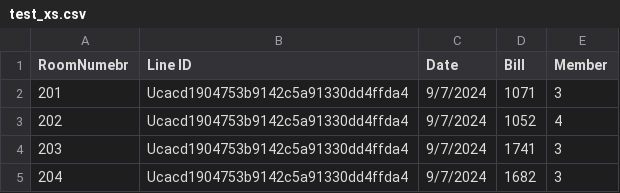
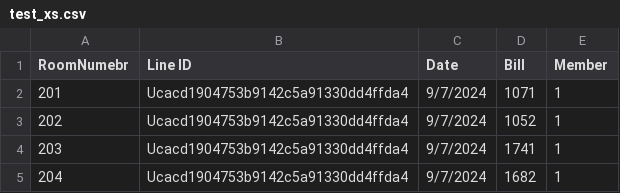
Before and after one commit to fitm-elite/software-development-camp-team-a, a CSV file: test_xs.csv, drawn as a sheet.

Commit message:
feat: added cost uitlity for cost divided & edited test_xs.csv for correct data && added invalid.csv for invalid data to test && added validators in command.

```diff
--- a/test_xs.csv
+++ b/test_xs.csv
@@ -1,5 +1,5 @@
 RoomNumebr,Line ID,Date,Bill,Member
-201,"Ucacd1904753b9142c5a91330dd4ffda4",9/7/2024,1071,3
-202,"Ucacd1904753b9142c5a91330dd4ffda4",9/7/2024,1052,4
-203,"Ucacd1904753b9142c5a91330dd4ffda4",9/7/2024,1741,3
-204,"Ucacd1904753b9142c5a91330dd4ffda4",9/7/2024,1682,3
+201,"Ucacd1904753b9142c5a91330dd4ffda4",9/7/2024,1071,1
+202,"Ucacd1904753b9142c5a91330dd4ffda4",9/7/2024,1052,1
+203,"Ucacd1904753b9142c5a91330dd4ffda4",9/7/2024,1741,1
+204,"Ucacd1904753b9142c5a91330dd4ffda4",9/7/2024,1682,1
```
Also changed, not shown: 4 other files.
